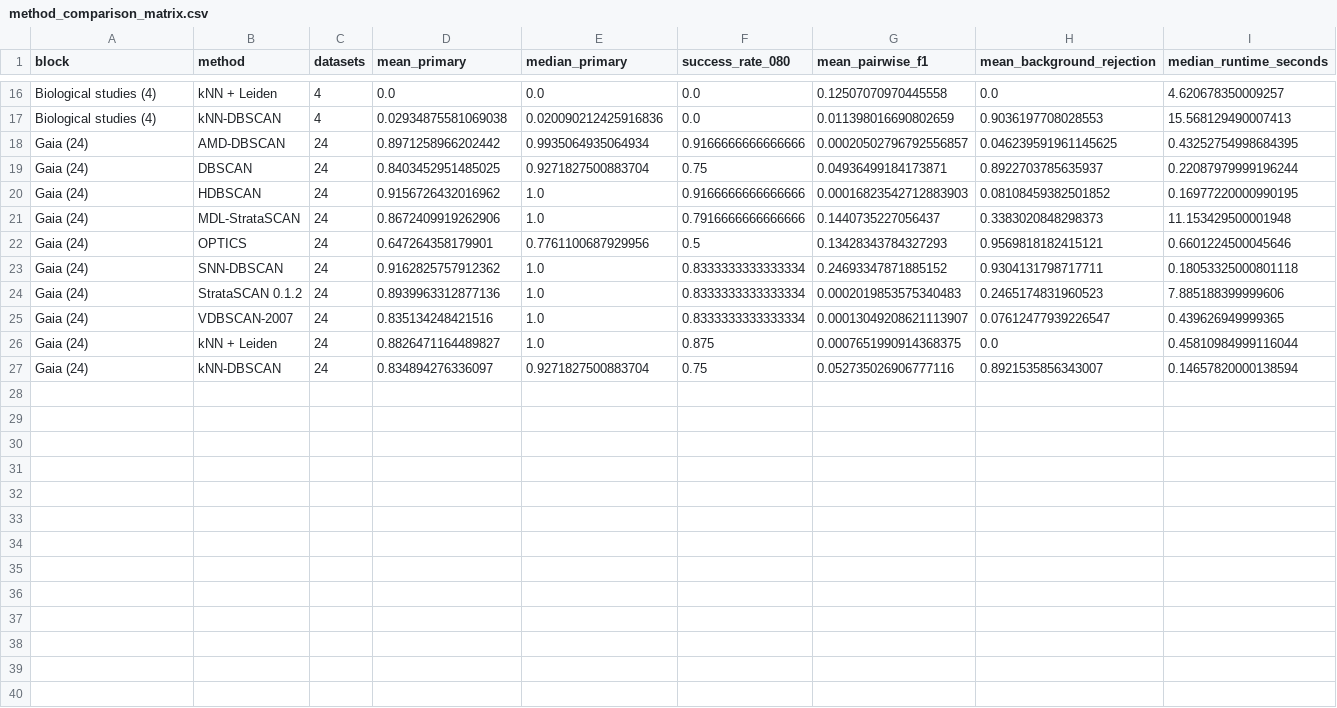
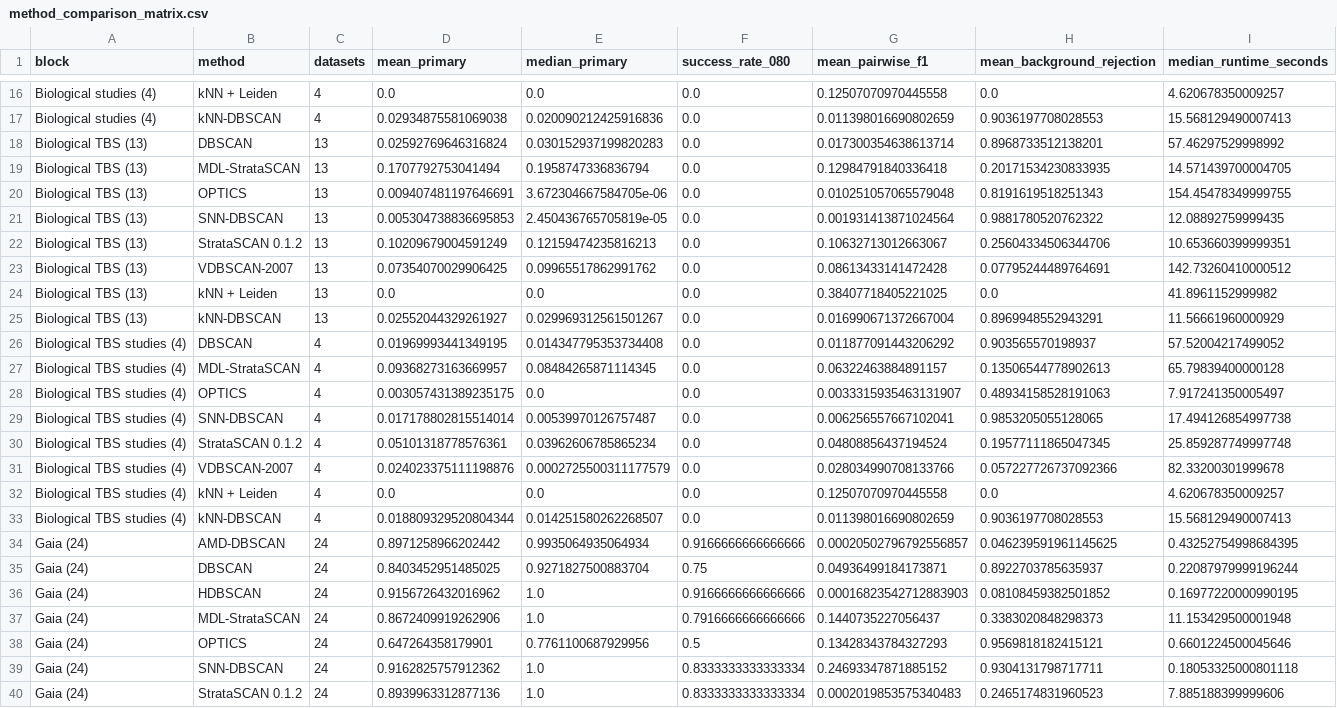
Before and after one commit to VEK239/StrataSCAN, a CSV file: manuscript/oedm2026/tables/method_comparison_matrix.csv, drawn as a sheet; only a part is shown, gaps mark what is left out; the shorter side is filled out with more unchanged rows; the diff names each change by its address in the sheet, - before the commit and + after, or states it on an @@ line.

Commit message:
Release StrataSCAN 0.2.2

```diff
--- a/manuscript/oedm2026/tables/method_comparison_matrix.csv
+++ b/manuscript/oedm2026/tables/method_comparison_matrix.csv
+row 18: Biological TBS (13) | DBSCAN | 13 | 0.02592769646316824 | 0.030152937199820283 | 0.0 | 0.017300354638613714 | 0.8968733512138201 | 57.46297529998992
+row 19: Biological TBS (13) | MDL-StrataSCAN | 13 | 0.1707792753041494 | 0.1958747336836794 | 0.0 | 0.12984791840336418 | 0.20171534230833935 | 14.571439700004705
+row 20: Biological TBS (13) | OPTICS | 13 | 0.009407481197646691 | 3.672304667584705e-06 | 0.0 | 0.010251057065579048 | 0.8191619518251343 | 154.45478349999755
+row 21: Biological TBS (13) | SNN-DBSCAN | 13 | 0.005304738836695853 | 2.450436765705819e-05 | 0.0 | 0.001931413871024564 | 0.9881780520762322 | 12.08892759999435
+row 22: Biological TBS (13) | StrataSCAN 0.1.2 | 13 | 0.10209679004591249 | 0.12159474235816213 | 0.0 | 0.10632713012663067 | 0.25604334506344706 | 10.653660399999351
+row 23: Biological TBS (13) | VDBSCAN-2007 | 13 | 0.07354070029906425 | 0.09965517862991762 | 0.0 | 0.08613433141472428 | 0.07795244489764691 | 142.73260410000512
+row 24: Biological TBS (13) | kNN + Leiden | 13 | 0.0 | 0.0 | 0.0 | 0.38407718405221025 | 0.0 | 41.8961152999982
+row 25: Biological TBS (13) | kNN-DBSCAN | 13 | 0.02552044329261927 | 0.029969312561501267 | 0.0 | 0.016990671372667004 | 0.8969948552943291 | 11.56661960000929
+row 26: Biological TBS studies (4) | DBSCAN | 4 | 0.01969993441349195 | 0.014347795353734408 | 0.0 | 0.011877091443206292 | 0.903565570198937 | 57.52004217499052
+row 27: Biological TBS studies (4) | MDL-StrataSCAN | 4 | 0.09368273163669957 | 0.08484265871114345 | 0.0 | 0.06322463884891157 | 0.13506544778902613 | 65.79839400000128
+row 28: Biological TBS studies (4) | OPTICS | 4 | 0.003057431389235175 | 0.0 | 0.0 | 0.0033315935463131907 | 0.48934158528191063 | 7.917241350005497
+row 29: Biological TBS studies (4) | SNN-DBSCAN | 4 | 0.017178802815514014 | 0.00539970126757487 | 0.0 | 0.006256557667102041 | 0.9853205055128065 | 17.494126854997738
+row 30: Biological TBS studies (4) | StrataSCAN 0.1.2 | 4 | 0.05101318778576361 | 0.03962606785865234 | 0.0 | 0.04808856437194524 | 0.19577111865047345 | 25.859287749997748
+row 31: Biological TBS studies (4) | VDBSCAN-2007 | 4 | 0.024023375111198876 | 0.0002725500311177579 | 0.0 | 0.028034990708133766 | 0.057227726737092366 | 82.33200301999678
+row 32: Biological TBS studies (4) | kNN + Leiden | 4 | 0.0 | 0.0 | 0.0 | 0.12507070970445558 | 0.0 | 4.620678350009257
+row 33: Biological TBS studies (4) | kNN-DBSCAN | 4 | 0.018809329520804344 | 0.014251580262268507 | 0.0 | 0.011398016690802659 | 0.9036197708028553 | 15.568129490007413
```
Also changed, not shown: manuscript/oedm2026/tables/biological_dataset_results.csv, manuscript/oedm2026/tables/biological_segmentation_by_dataset.csv, 52 other files.
